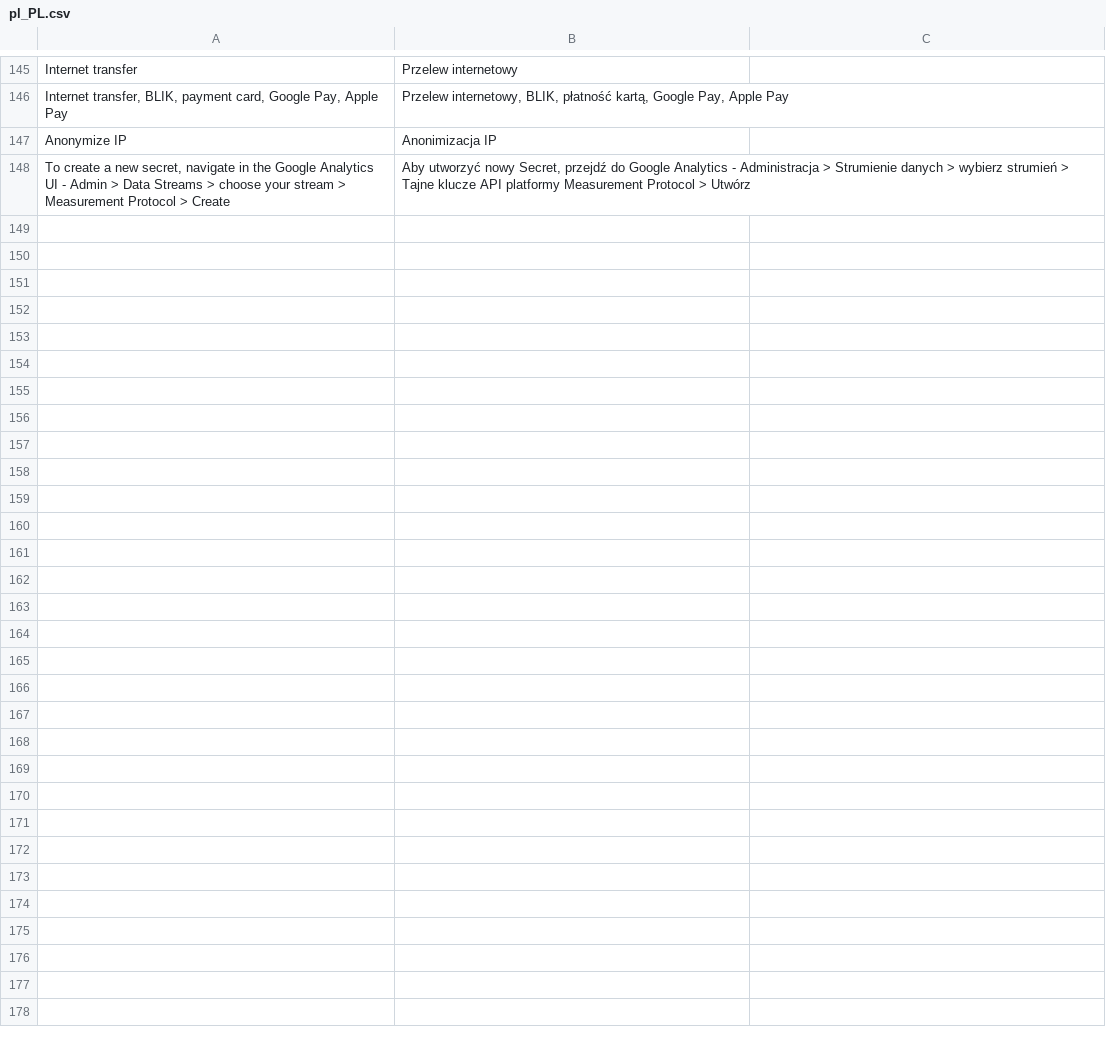
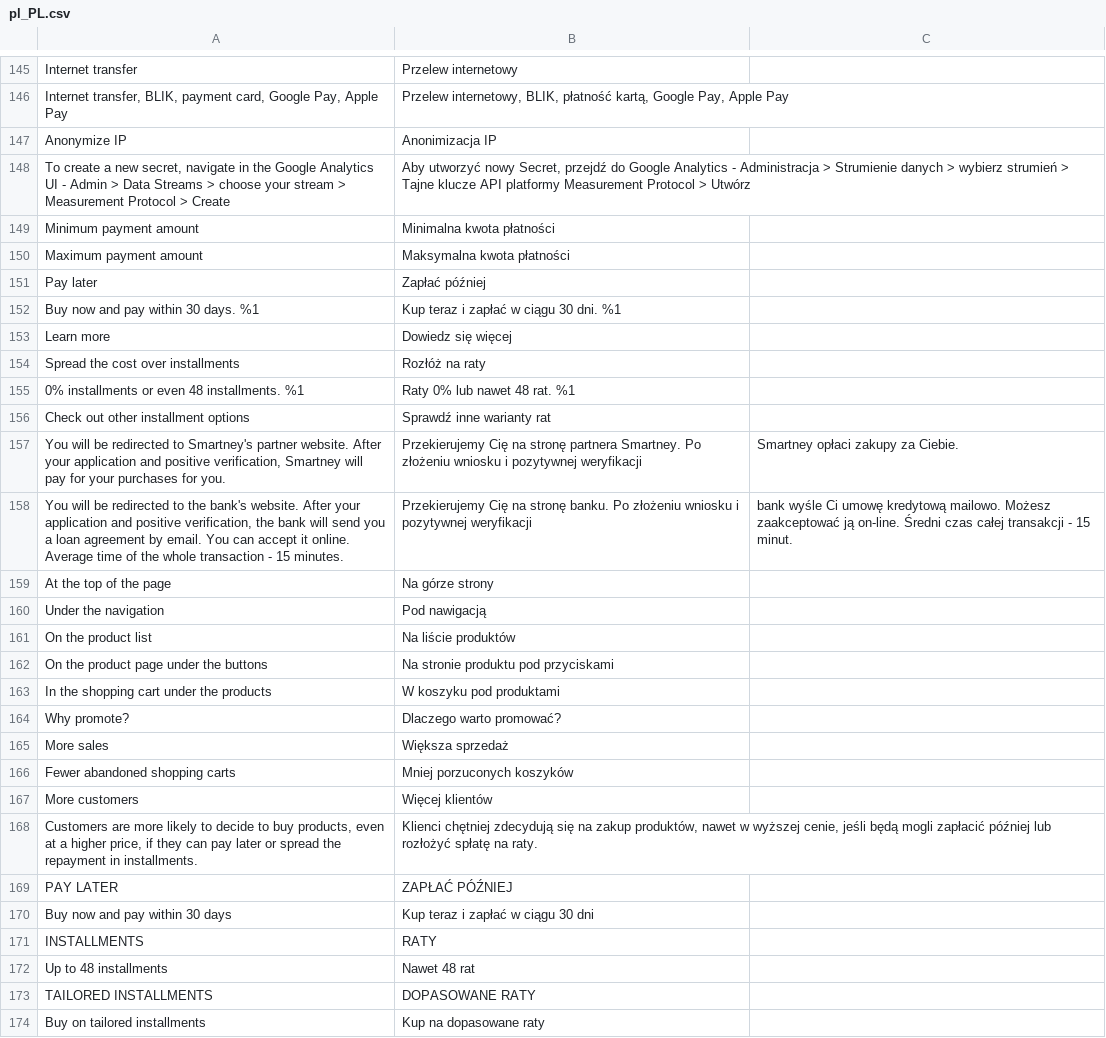
Before and after one commit to bluepayment-plugin/magento-2.x-plugin, a CSV file: i18n/pl_PL.csv, drawn as a sheet; only a part is shown, gaps mark what is left out; the diff names each change by its address in the sheet, - before the commit and + after, or states it on an @@ line.

```diff
--- a/i18n/pl_PL.csv
+++ b/i18n/pl_PL.csv
+row 149: Minimum payment amount | Minimalna kwota płatności
+row 150: Maximum payment amount | Maksymalna kwota płatności
+row 151: Pay later | Zapłać później
+row 152: Buy now and pay within 30 days. %1 | Kup teraz i zapłać w ciągu 30 dni. %1
+row 153: Learn more | Dowiedz się więcej
+row 154: Spread the cost over installments | Rozłóż na raty
+row 155: 0% installments or even 48 installments. %1 | Raty 0% lub nawet 48 rat. %1
+row 156: Check out other installment options | Sprawdź inne warianty rat
+row 157: You will be redirected to Smartney's partner website. After your application and positive verification, Smartney will pay for your purchases for you. | Przekierujemy Cię na stronę partnera Smartney. Po złożeniu wniosku i pozytywnej weryfikacji | Smartney opłaci zakupy za Ciebie.
+row 158: You will be redirected to the bank's website. After your application and positive verification, the bank will send you a loan agreement by email. You can accept it online. Average time of the whole transaction - 15 minutes. | Przekierujemy Cię na stronę banku. Po złożeniu wniosku i pozytywnej weryfikacji | bank wyśle Ci umowę kredytową mailowo. Możesz zaakceptować ją on-line. Średni czas całej transakcji - 15 minut.
+row 159: At the top of the page | Na górze strony
+row 160: Under the navigation | Pod nawigacją
+row 161: On the product list | Na liście produktów
+row 162: On the product page under the buttons | Na stronie produktu pod przyciskami
+row 163: In the shopping cart under the products | W koszyku pod produktami
+row 164: Why promote? | Dlaczego warto promować?
+row 165: More sales | Większa sprzedaż
+row 166: Fewer abandoned shopping carts | Mniej porzuconych koszyków
+row 167: More customers | Więcej klientów
+row 168: Customers are more likely to decide to buy products, even at a higher price, if they can pay later or spread the repayment in installments. | Klienci chętniej zdecydują się na zakup produktów, nawet w wyższej cenie, jeśli będą mogli zapłacić później lub rozłożyć spłatę na raty.
+row 169: PAY LATER | ZAPŁAĆ PÓŹNIEJ
+row 170: Buy now and pay within 30 days | Kup teraz i zapłać w ciągu 30 dni
+row 171: INSTALLMENTS | RATY
+row 172: Up to 48 installments | Nawet 48 rat
+row 173: TAILORED INSTALLMENTS | DOPASOWANE RATY
+row 174: Buy on tailored installments | Kup na dopasowane raty
```
Also changed, not shown: 39 other files.
